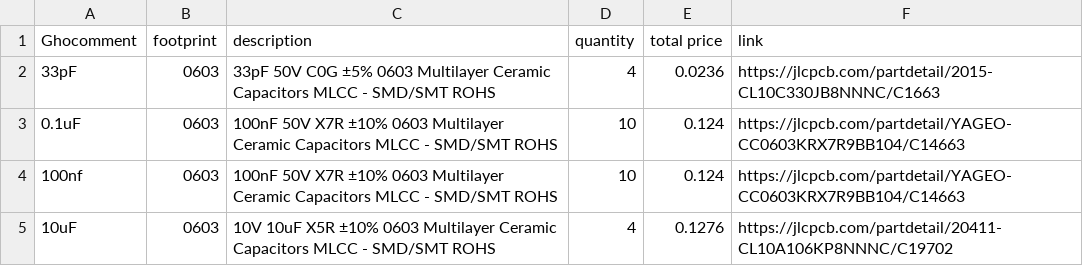
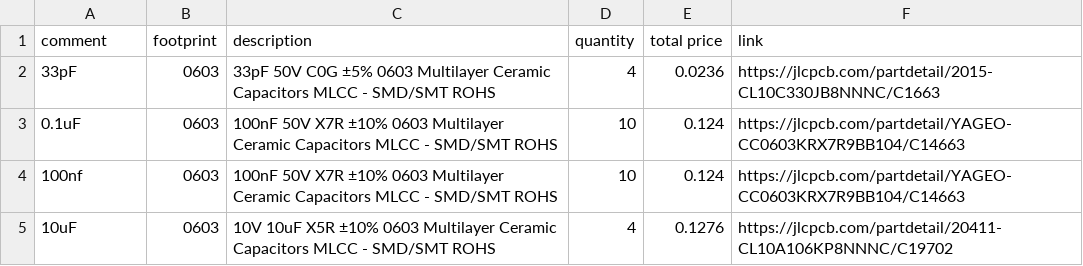
Before and after one commit to shreejita56/Keyboard75, a CSV file: BOM.csv, drawn as a sheet; only a part is shown.

Commit message:
Update BOM.csv

```diff
--- a/BOM.csv
+++ b/BOM.csv
@@ -1,2 +1,2 @@
-Ghocomment,footprint,description,quantity,total price,link
+comment,footprint,description,quantity,total price,link
 33pF,0603,33pF 50V C0G ±5% 0603 Multilayer Ceramic Capacitors MLCC - SMD/SMT ROHS,4,0.0236,https://jlcpcb.com/partdetail/2015-CL10C330JB8NNNC/C1663
```
